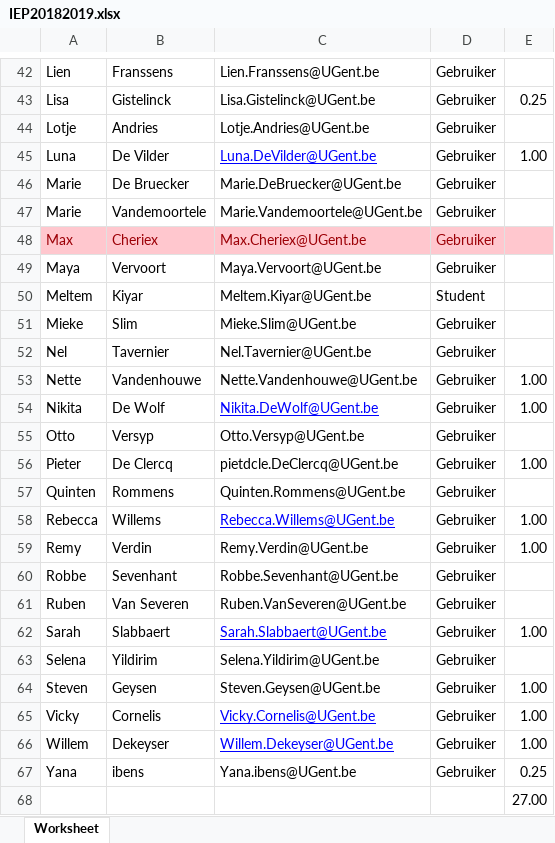
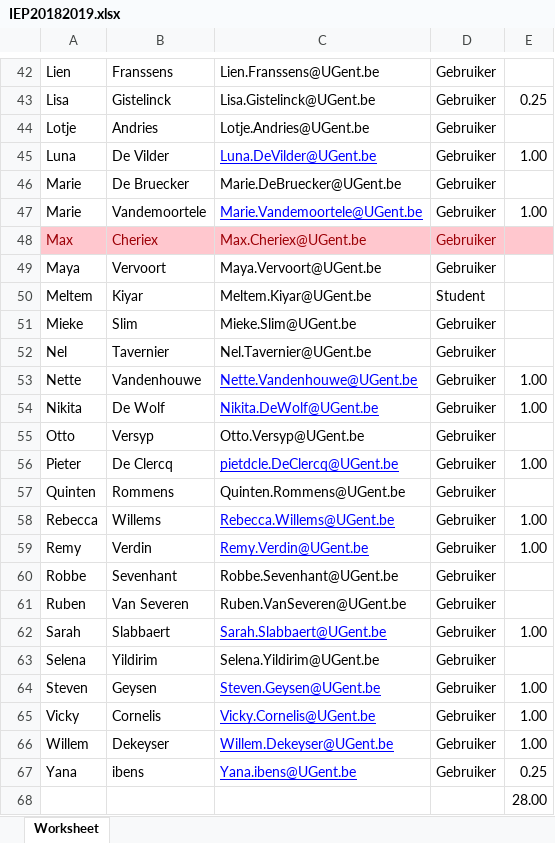
Before and after one commit to CogComNeuroSci/instruments-master, an Excel workbook: 2018_2019/Misc/HalloweenPumpkins/IEP20182019.xlsx, sheet Worksheet, drawn as a sheet; only a part is shown, gaps mark what is left out; values as stored, in another font and other column widths than the file's, no borders; the diff names each change by its address in the sheet, - before the commit and + after, or states it on an @@ line.

Commit message:
another pumpkin

```diff
--- a/2018_2019/Misc/HalloweenPumpkins/IEP20182019.xlsx (sheet Worksheet)
+++ b/2018_2019/Misc/HalloweenPumpkins/IEP20182019.xlsx (sheet Worksheet)
@@ C47 underline: off → on, text colour: black → #0000FF @@
-E47: (empty)
+E47: 1.00
@@ C53 underline: off → on, text colour: black → #0000FF @@
@@ C56 underline: off → on, text colour: black → #0000FF @@
@@ C59 underline: off → on, text colour: black → #0000FF @@
@@ C64 underline: off → on, text colour: black → #0000FF @@
@@ C67 underline: off → on, text colour: black → #0000FF @@
-E68: 27.00
+E68: 28.00
```
Also changed, not shown: 1 other file.
